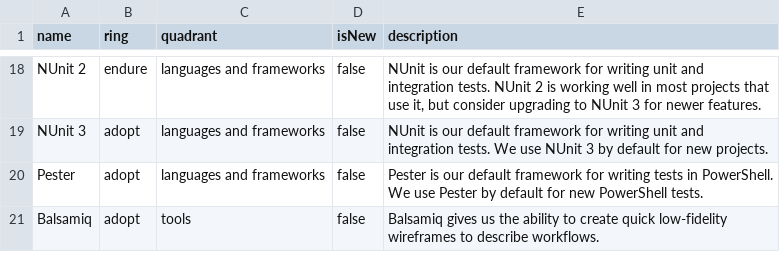
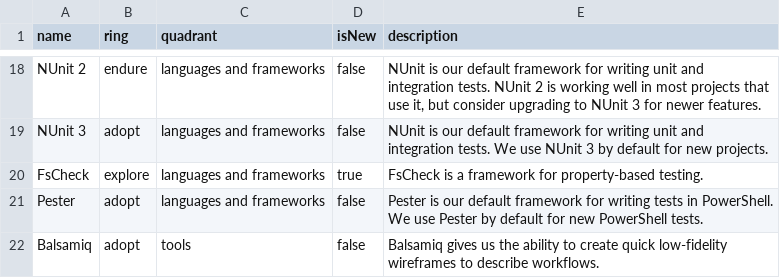
Before and after one commit to red-gate/Tech-Radar, a CSV file: radar.csv, drawn as a sheet; only a part is shown, gaps mark what is left out; the diff names each change by its address in the sheet, - before the commit and + after, or states it on an @@ line.

Commit message:
Add FsCheck into tech-radar

```diff
--- a/radar.csv
+++ b/radar.csv
+row 20: FsCheck | explore | languages and frameworks | true | FsCheck is a framework for property-based testing.
```
